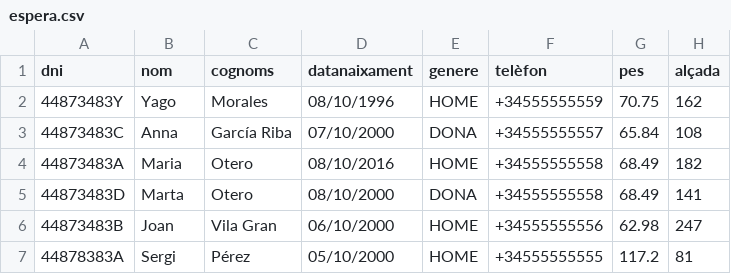
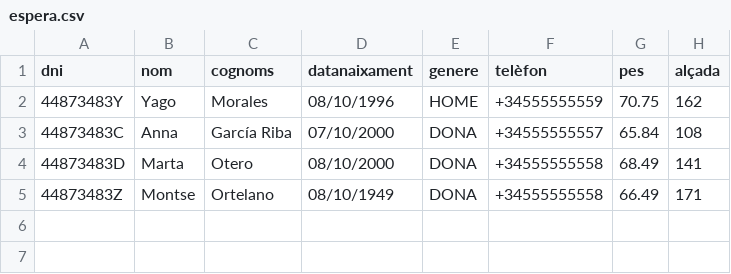
Before and after one commit to cerkine/Hospital_Princeton, a CSV file: src/data/espera.csv, drawn as a sheet.

Commit message:
Borrar lista espera

```diff
--- a/src/data/espera.csv
+++ b/src/data/espera.csv
@@ -3,5 +3,3 @@ dni,nom,cognoms,datanaixament,genere,telèfon,pes,alçada
 44873483C,Anna,García Riba,07/10/2000,DONA,+34555555557,"65.84","108"
-44873483A,Maria,Otero,08/10/2016,HOME,+34555555558,"68.49","182"
 44873483D,Marta,Otero,08/10/2000,DONA,+34555555558,"68.49","141"
-44873483B,Joan,Vila Gran,06/10/2000,HOME,+34555555556,"62.98","247"
-44878383A,Sergi,Pérez,05/10/2000,HOME,+34555555555,"117.2","81"
+44873483Z,Montse,Ortelano,08/10/1949,DONA,+34555555558,"66.49","171"
```
Also changed, not shown: 1 other file.
